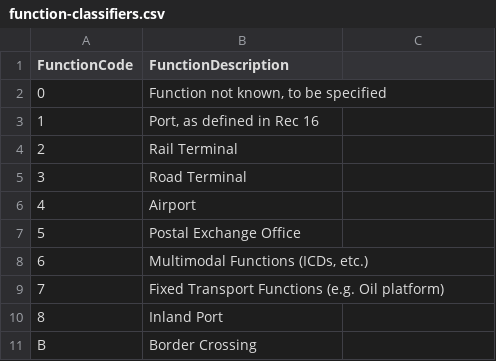
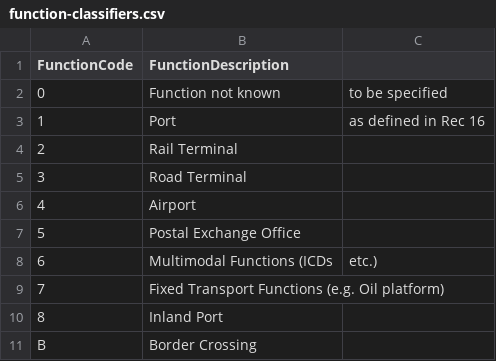
Before and after one commit to datasets/un-locode, a CSV file: data/function-classifiers.csv, drawn as a sheet; the diff names each change by its address in the sheet, - before the commit and + after, or states it on an @@ line.

```diff
--- a/data/function-classifiers.csv
+++ b/data/function-classifiers.csv
-B2 (FunctionDescription): Function not known, to be specified
+B2 (FunctionDescription): Function not known
-C2: (empty)
+C2: to be specified
-B3 (FunctionDescription): Port, as defined in Rec 16
+B3 (FunctionDescription): Port
-C3: (empty)
+C3: as defined in Rec 16
-B8 (FunctionDescription): Multimodal Functions (ICDs, etc.)
+B8 (FunctionDescription): Multimodal Functions (ICDs
-C8: (empty)
+C8: etc.)
```
Also changed, not shown: data/country-codes.csv, data/status-indicators.csv, 3 other files.
